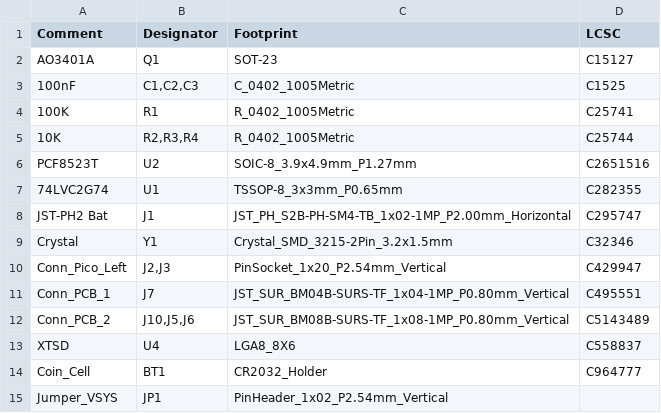
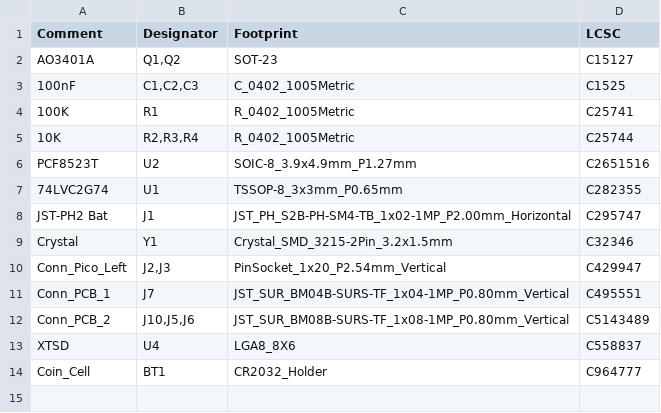
Before and after one commit to bablokb/pcb-pico-datalogger, a CSV file: production_files/BOM-pico-datalogger-v2.csv, drawn as a sheet.

```diff
--- a/production_files/BOM-pico-datalogger-v2.csv
+++ b/production_files/BOM-pico-datalogger-v2.csv
@@ -1,3 +1,3 @@
 Comment,Designator,Footprint,LCSC
-AO3401A,Q1,SOT-23,C15127
+AO3401A,"Q1,Q2",SOT-23,C15127
 100nF,"C1,C2,C3",C_0402_1005Metric,C1525
@@ -14,2 +14 @@ XTSD,U4,LGA8_8X6,C558837
 Coin_Cell,BT1,CR2032_Holder,C964777
-Jumper_VSYS,JP1,PinHeader_1x02_P2.54mm_Vertical,
```
Also changed, not shown: production_files/CPL-pico-datalogger-v2.csv, 7 other files.
